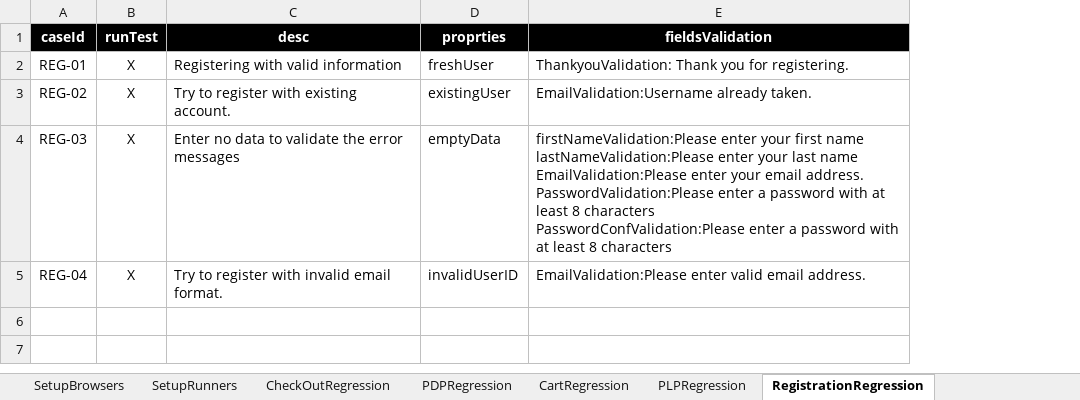
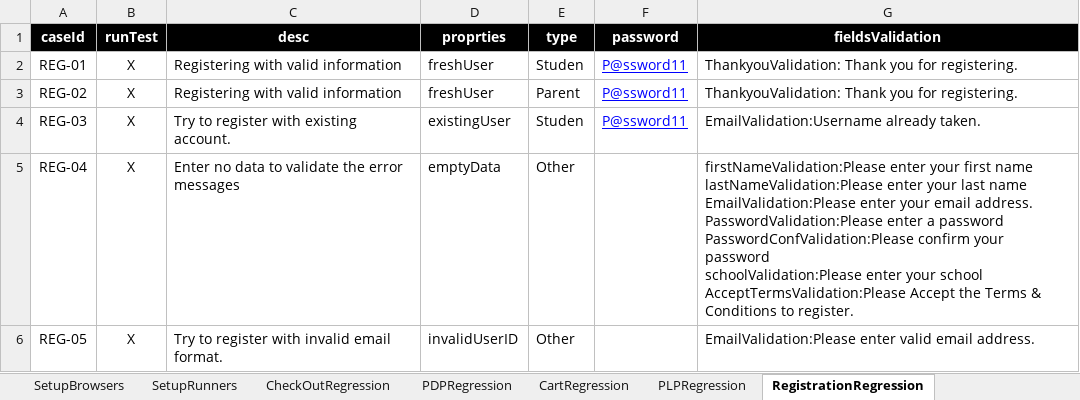
Before and after one commit to walahamad/CBISmoke, an Excel workbook: src/com/generic/config/DataSheet.xlsx, sheet RegistrationRegression, drawn as a sheet; values as stored, in another font and other column widths than the file's, no borders; addresses are those after the commit; ↵ is a line break in a cell; the diff names each change by its address in the sheet, - before the commit and + after, or states it on an @@ line.

Commit message:
merge registration regression

```diff
--- a/src/com/generic/config/DataSheet.xlsx (sheet RegistrationRegression)
+++ b/src/com/generic/config/DataSheet.xlsx (sheet RegistrationRegression)
+column E (type), rows 2-5: Studen | Parent | Studen | Other
+column F (password), rows 2-4: all P@ssword11
-C3 (desc): Try to register with existing account.
+C3 (desc): Registering with valid information
-D3 (proprties): existingUser
+D3 (proprties): freshUser
-G3 (fieldsValidation): EmailValidation:Username already taken.
+G3 (fieldsValidation): ThankyouValidation: Thank you for registering.
-C4 (desc): Enter no data to validate the error messages
+C4 (desc): Try to register with existing account.
-D4 (proprties): emptyData
+D4 (proprties): existingUser
-G4 (fieldsValidation): firstNameValidation:Please enter your first name ↵ lastNameValidation:Please enter your last name ↵ EmailValidation:Please enter your email address. ↵ PasswordValidation:Please enter a password with at least 8 characters ↵ PasswordConfValidation:Please enter a password with at least 8 characters
+G4 (fieldsValidation): EmailValidation:Username already taken.
-C5 (desc): Try to register with invalid email format.
+C5 (desc): Enter no data to validate the error messages
-D5 (proprties): invalidUserID
+D5 (proprties): emptyData
-G5 (fieldsValidation): EmailValidation:Please enter valid email address.
+G5 (fieldsValidation): firstNameValidation:Please enter your first name ↵ lastNameValidation:Please enter your last name ↵ EmailValidation:Please enter your email address. ↵ PasswordValidation:Please enter a password ↵ PasswordConfValidation:Please confirm your password ↵ schoolValidation:Please enter your school ↵ AcceptTermsValidation:Please Accept the Terms & Conditions to register.
+row 6: REG-05 | X | Try to register with invalid email format. | invalidUserID | Other |  | EmailValidation:Please enter valid email address.
```
Also changed, not shown: sheet users, 17 other files.
